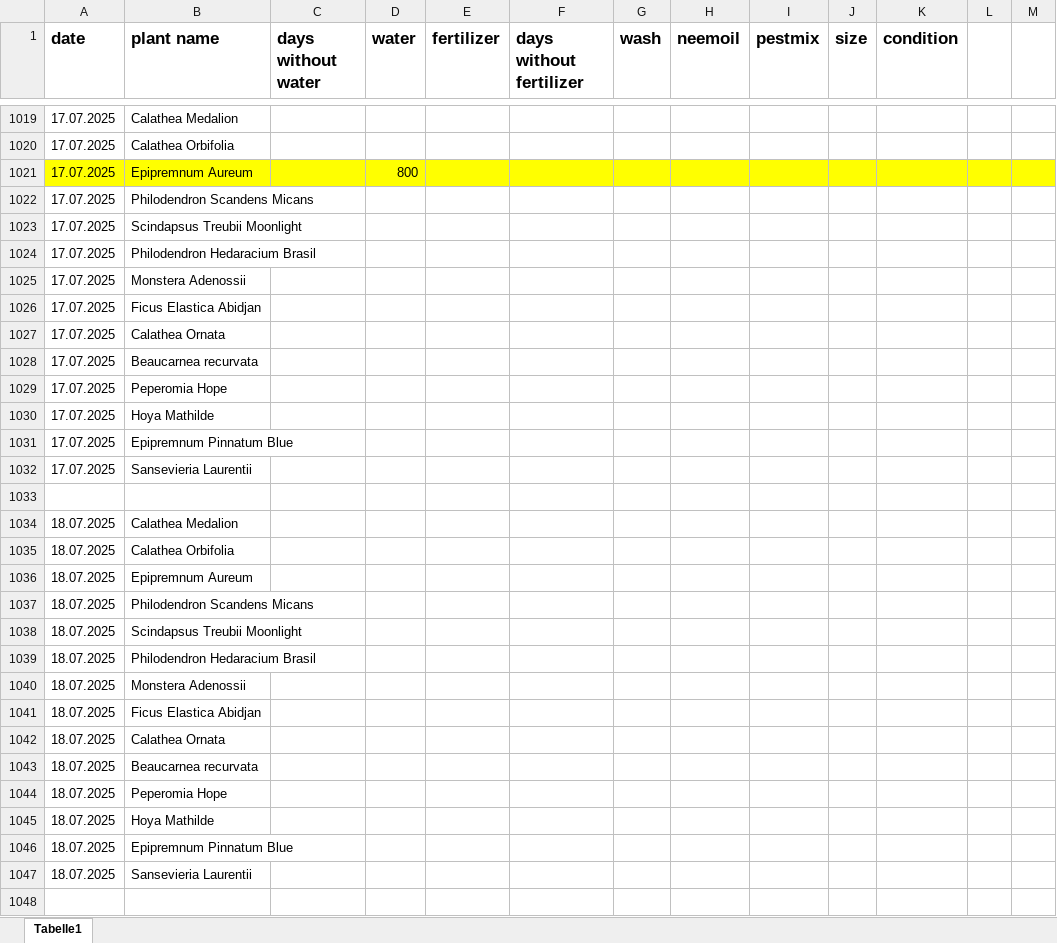
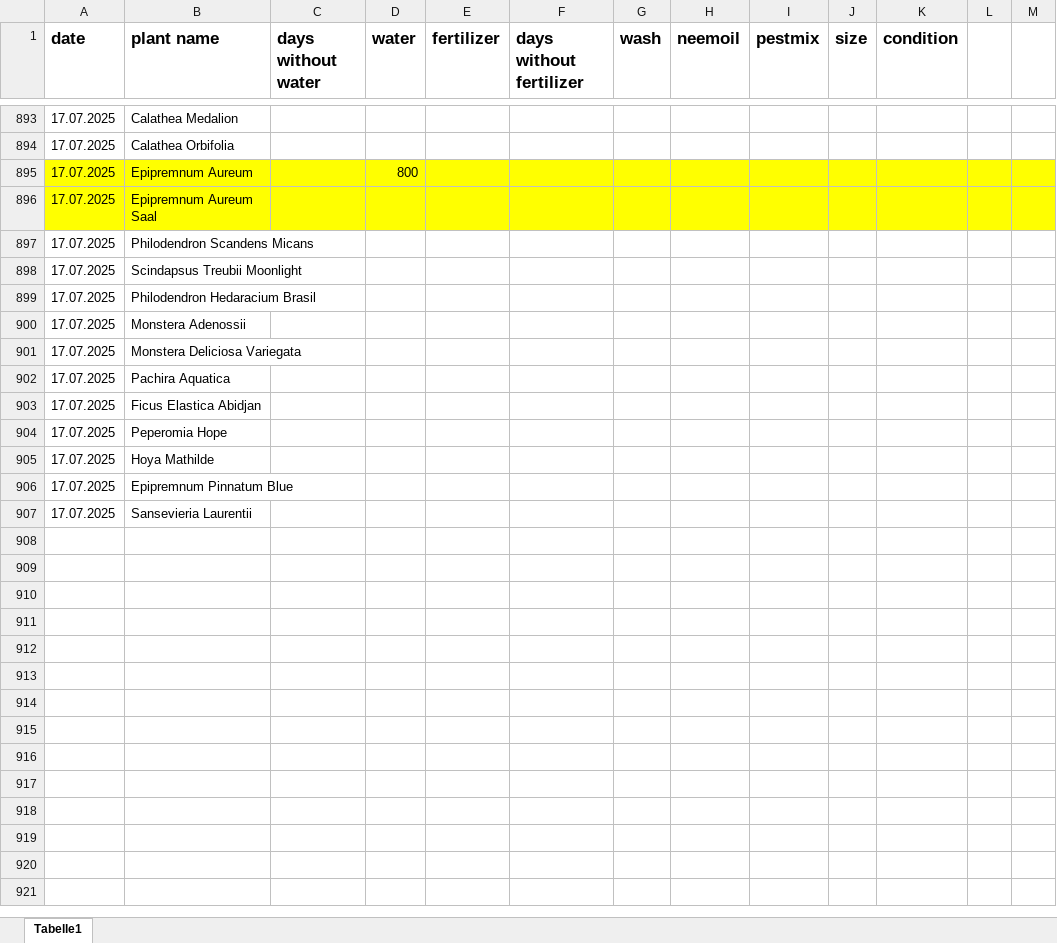
Before and after one commit to Iakithega/blumn, an Excel workbook: data/blumen_data.xlsx, sheet Tabelle1, drawn as a sheet; only a part is shown, gaps mark what is left out; values as stored, in another font and other column widths than the file's, no borders; removed rows and columns are numbered as before the commit, all else as after; the diff covers the shown part only; the diff names each change by its address in the sheet, - before the commit and + after, or states it on an @@ line.

Commit message:
cleaned the excel file

```diff
--- a/data/blumen_data.xlsx (sheet Tabelle1)
+++ b/data/blumen_data.xlsx (sheet Tabelle1)
+row 896: 17.07.2025 | Epipremnum Aureum Saal
+row 901: 17.07.2025 | Monstera Deliciosa Variegata
+row 902: 17.07.2025 | Pachira Aquatica
-row 1027: 17.07.2025 | Calathea Ornata
-row 1028: 17.07.2025 | Beaucarnea recurvata
-row 1033: (empty)
-row 1034: 18.07.2025 | Calathea Medalion
-row 1035: 18.07.2025 | Calathea Orbifolia
-row 1036: 18.07.2025 | Epipremnum Aureum
-row 1037: 18.07.2025 | Philodendron Scandens Micans
-row 1038: 18.07.2025 | Scindapsus Treubii Moonlight
-row 1039: 18.07.2025 | Philodendron Hedaracium Brasil
-row 1040: 18.07.2025 | Monstera Adenossii
-row 1041: 18.07.2025 | Ficus Elastica Abidjan
-row 1042: 18.07.2025 | Calathea Ornata
-row 1043: 18.07.2025 | Beaucarnea recurvata
-row 1044: 18.07.2025 | Peperomia Hope
-row 1045: 18.07.2025 | Hoya Mathilde
-row 1046: 18.07.2025 | Epipremnum Pinnatum Blue
-row 1047: 18.07.2025 | Sansevieria Laurentii
-row 1048: (empty)
```
Also changed, not shown: 185 removed rows elsewhere in this sheet, 3 other files.
